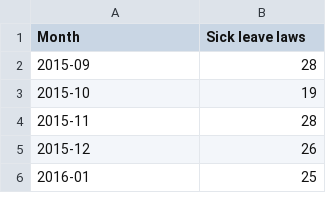
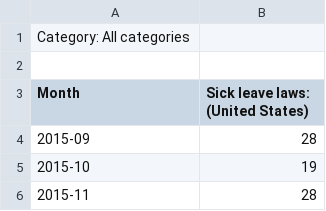
Before and after one commit to zainamushtaq/Google_1C, a CSV file: sickLeaveLaws.csv, drawn as a sheet; only a part is shown; the shorter side is filled out with more unchanged rows.

Commit message:
Add files via upload
keywords: nose congestion, Sick leave laws, sore throat

```diff
--- a/sickLeaveLaws.csv
+++ b/sickLeaveLaws.csv
@@ -1,2 +1,4 @@
-Month,Sick leave laws
+Category: All categories
+
+Month,Sick leave laws: (United States)
 2015-09,28
```
Also changed, not shown: 2 other files.
